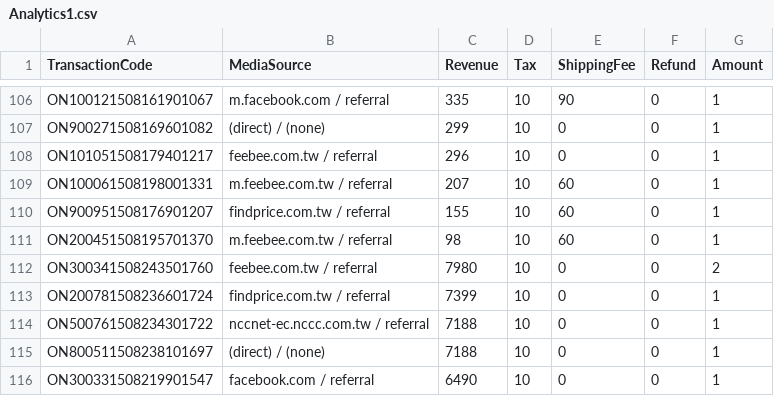
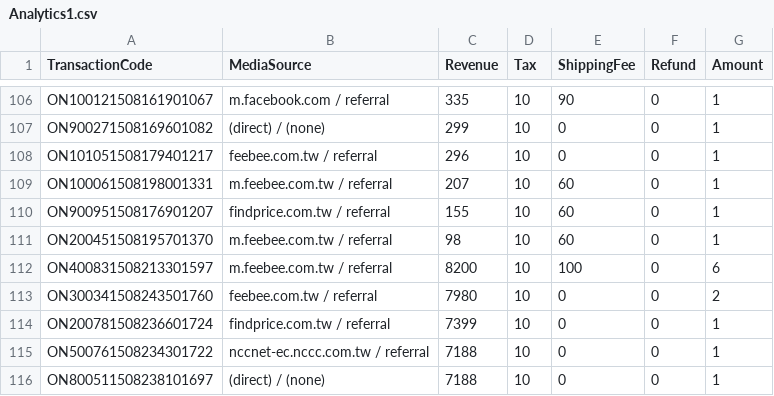
Before and after one commit to ethen8181/Ecommerce, a CSV file: GoogleAnalytics1/data/Analytics1.csv, drawn as a sheet; only a part is shown, gaps mark what is left out; the shorter side is filled out with more unchanged rows.

```diff
--- a/GoogleAnalytics1/data/Analytics1.csv
+++ b/GoogleAnalytics1/data/Analytics1.csv
@@ -111,2 +111,3 @@
 "ON200451508195701370","m.feebee.com.tw / referral",98,10,60,0,1
+"ON400831508213301597","m.feebee.com.tw / referral",8200,10,100,0,6
 "ON300341508243501760","feebee.com.tw / referral",7980,10,0,0,2
```
Also changed, not shown: GoogleAnalytics1/data/aggregatedcategory.csv, GoogleAnalytics1/data/category.csv, 8 other files.
